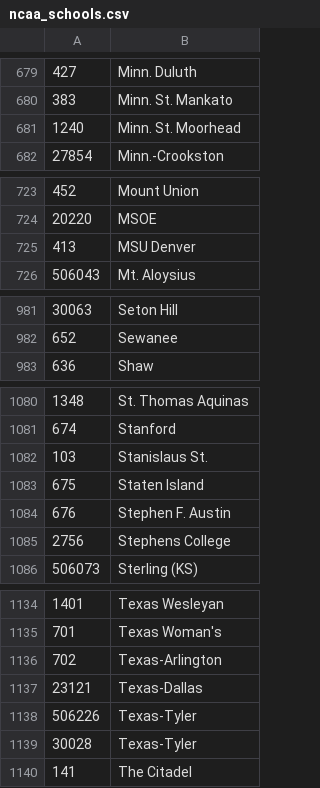
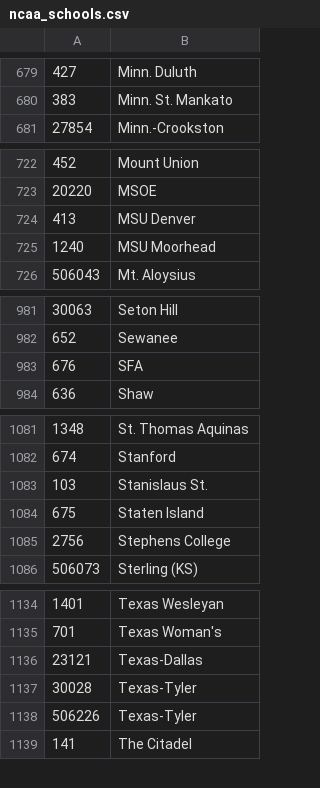
Before and after one commit to octonion/basketball, a CSV file: ncaa/csv/ncaa_schools.csv, drawn as a sheet; only a part is shown, gaps mark what is left out; the diff covers the shown part only.

```diff
--- a/ncaa/csv/ncaa_schools.csv
+++ b/ncaa/csv/ncaa_schools.csv
@@ -680,3 +680,2 @@
 383,Minn. St. Mankato
-1240,Minn. St. Moorhead
 27854,Minn.-Crookston
@@ -725,2 +724,3 @@
 413,MSU Denver
+1240,MSU Moorhead
 506043,Mt. Aloysius
@@ -982,2 +982,3 @@
 652,Sewanee
+676,SFA
 636,Shaw
@@ -1083,3 +1084,2 @@
 675,Staten Island
-676,Stephen F. Austin
 2756,Stephens College
@@ -1135,6 +1135,5 @@
 701,Texas Woman's
-702,Texas-Arlington
 23121,Texas-Dallas
+30028,Texas-Tyler
 506226,Texas-Tyler
-30028,Texas-Tyler
 141,The Citadel
```
Also changed, not shown: 1 added row elsewhere in this file, ncaa/csv/ncaa_records_2016.csv, 10 other files.
